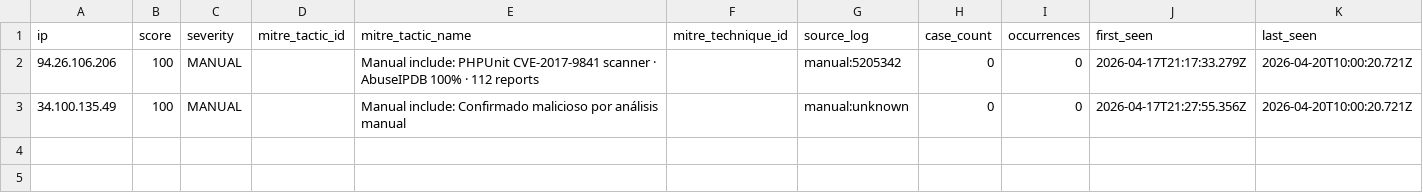
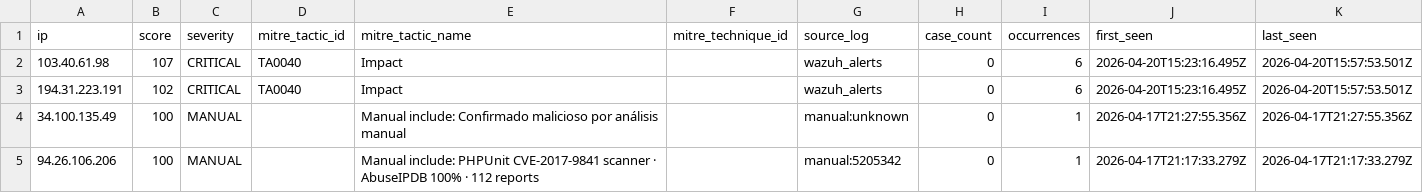
Before and after one commit to raczajko/InfraGOVPY, a CSV file: feeds/legacyhunt-24h.csv, drawn as a sheet.

Commit message:
chore(infragovpy): daily push · 4 IPs · 2026-04-20T16:02:40.074Z

```diff
--- a/feeds/legacyhunt-24h.csv
+++ b/feeds/legacyhunt-24h.csv
@@ -1,3 +1,5 @@
 ip,score,severity,mitre_tactic_id,mitre_tactic_name,mitre_technique_id,source_log,case_count,occurrences,first_seen,last_seen
-94.26.106.206,100,MANUAL,,Manual include: PHPUnit CVE-2017-9841 scanner · AbuseIPDB 100% · 112 reports,,manual:5205342,0,0,2026-04-17T21:17:33.279Z,2026-04-20T10:00:20.721Z
-34.100.135.49,100,MANUAL,,Manual include: Confirmado malicioso por análisis manual,,manual:unknown,0,0,2026-04-17T21:27:55.356Z,2026-04-20T10:00:20.721Z
+103.40.61.98,107,CRITICAL,TA0040,Impact,,wazuh_alerts,0,6,2026-04-20T15:23:16.495Z,2026-04-20T15:57:53.501Z
+194.31.223.191,102,CRITICAL,TA0040,Impact,,wazuh_alerts,0,6,2026-04-20T15:23:16.495Z,2026-04-20T15:57:53.501Z
+34.100.135.49,100,MANUAL,,Manual include: Confirmado malicioso por análisis manual,,manual:unknown,0,1,2026-04-17T21:27:55.356Z,2026-04-17T21:27:55.356Z
+94.26.106.206,100,MANUAL,,Manual include: PHPUnit CVE-2017-9841 scanner · AbuseIPDB 100% · 112 reports,,manual:5205342,0,1,2026-04-17T21:17:33.279Z,2026-04-17T21:17:33.279Z
```
